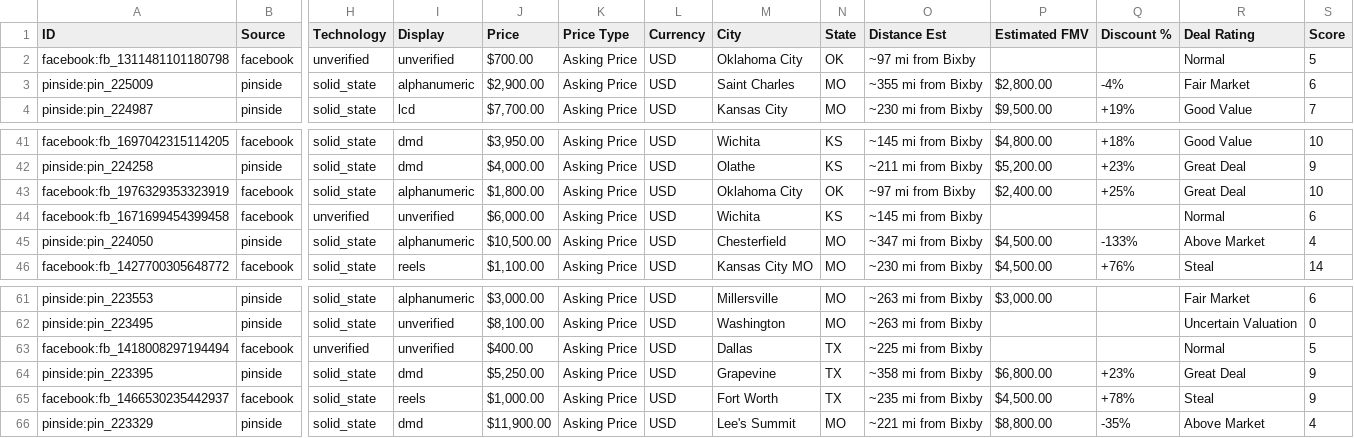
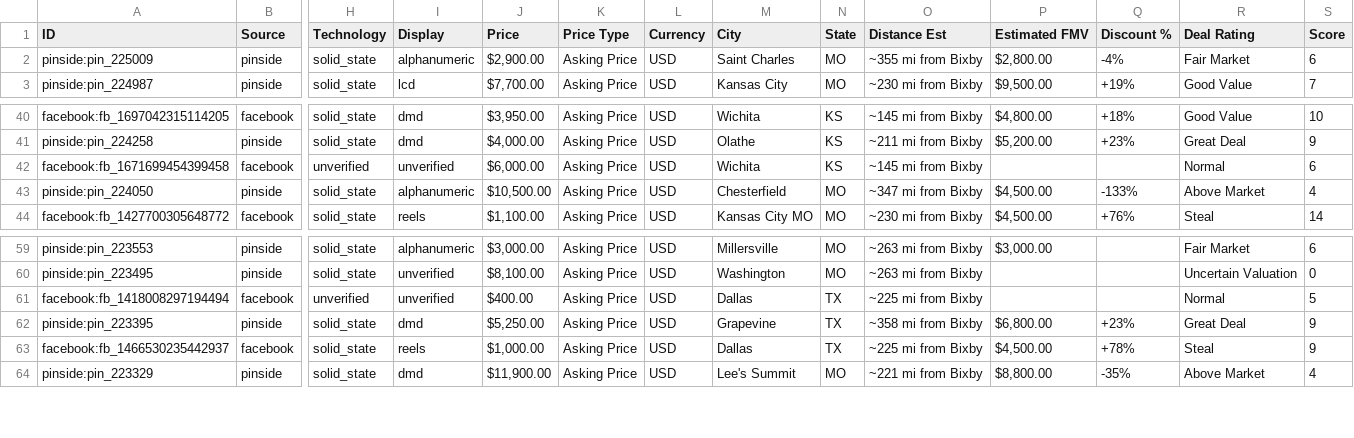
Before and after one commit to farmerboy772/farmerboy772.github.io, a CSV file: pinball_listings.csv, drawn as a sheet; only a part is shown, gaps mark what is left out; removed rows and columns are numbered as before the commit, all else as after; rows hold the shown columns only; the diff names each change by its address in the sheet, - before the commit and + after, or states it on an @@ line.

Commit message:
Update pinball listings: 2026-11-21 04:31 CDT

```diff
--- a/pinball_listings.csv
+++ b/pinball_listings.csv
-row 2: facebook:fb_1311481101180798 | facebook | unverified | unverified | $700.00 | Asking Price | USD | Oklahoma City | OK | ~97 mi from Bixby |  |  | Normal | 5
-row 43: facebook:fb_1976329353323919 | facebook | solid_state | alphanumeric | $1,800.00 | Asking Price | USD | Oklahoma City | OK | ~97 mi from Bixby | $2,400.00 | +25% | Great Deal | 10
-M63 (City): Fort Worth
+M63 (City): Dallas
-O63 (Distance Est): ~235 mi from Bixby
+O63 (Distance Est): ~225 mi from Bixby
```
Also changed, not shown: 5 other files.
